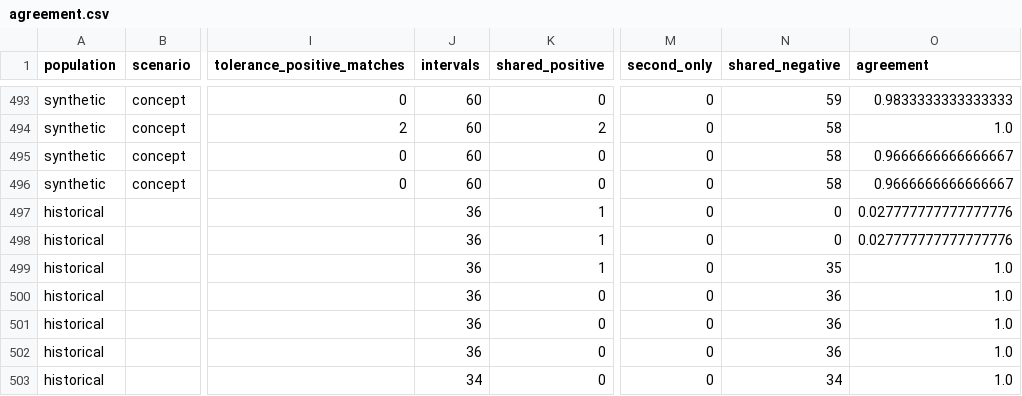
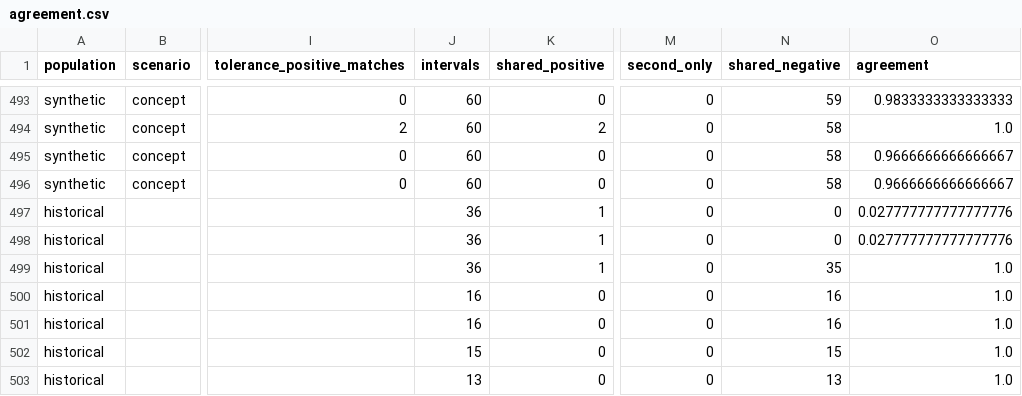
Before and after one commit to ramcharan270387987-droid/large-scale-cyberattack-detection-mmds, a CSV file: reports/phase11_finalization/agreement.csv, drawn as a sheet; only a part is shown, gaps mark what is left out; the diff names each change by its address in the sheet, - before the commit and + after, or states it on an @@ line.

```diff
--- a/reports/phase11_finalization/agreement.csv
+++ b/reports/phase11_finalization/agreement.csv
-J500:J501 (intervals): 36
+J500:J501 (intervals): 16
-N500:N501 (shared_negative): 36
+N500:N501 (shared_negative): 16
-J502 (intervals): 36
+J502 (intervals): 15
-N502 (shared_negative): 36
+N502 (shared_negative): 15
-J503 (intervals): 34
+J503 (intervals): 13
-N503 (shared_negative): 34
+N503 (shared_negative): 13
```
Also changed, not shown: reports/phase11_finalization/missing.csv, 38 other files.
